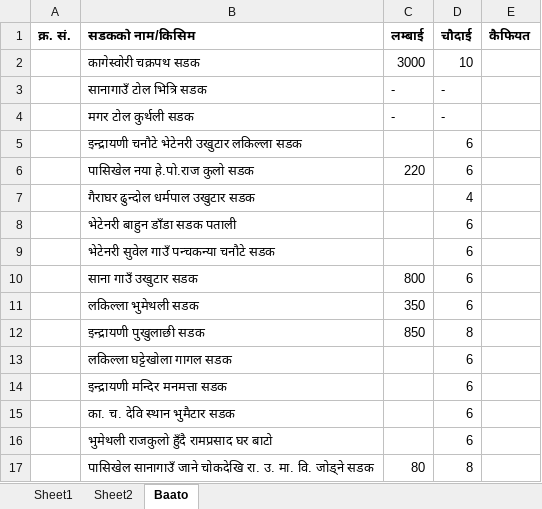
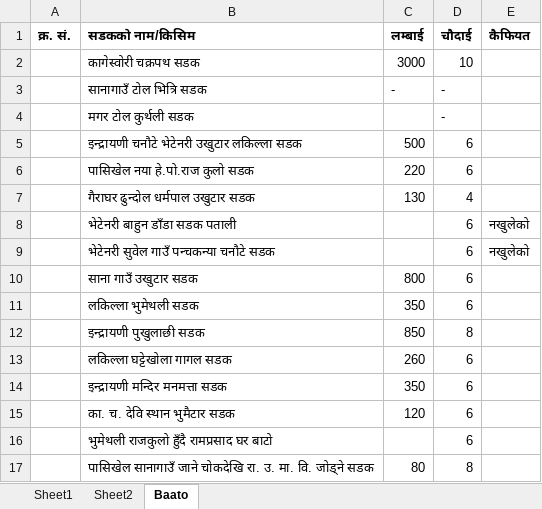
Before and after one commit to suwalcrystal/ofc, an Excel workbook: ofc/2081_82 yojana haru.xlsx, sheet Baato, drawn as a sheet; only a part is shown; values as stored, in another font and other column widths than the file's, no borders; the diff covers the shown part only; the diff names each change by its address in the sheet, - before the commit and + after, or states it on an @@ line.

```diff
--- a/ofc/2081_82 yojana haru.xlsx (sheet Baato)
+++ b/ofc/2081_82 yojana haru.xlsx (sheet Baato)
-C4 (लम्बाई): -
+C4 (लम्बाई): (empty)
-C5 (लम्बाई): (empty)
+C5 (लम्बाई): 500
-C7 (लम्बाई): (empty)
+C7 (लम्बाई): 130
-E8:E9 (कैफियत): (empty)
+E8:E9 (कैफियत): नखुलेको
-C13 (लम्बाई): (empty)
+C13 (लम्बाई): 260
-C14 (लम्बाई): (empty)
+C14 (लम्बाई): 350
-C15 (लम्बाई): (empty)
+C15 (लम्बाई): 120
```
Also changed, not shown: 14 edited cells elsewhere in this sheet, ofc/estimates/सेतिदेवी मन्दिर संरक्षण/changed estimate सेतिदेवी मन्दिर संरक्षण.xlsx, 13 other files.
